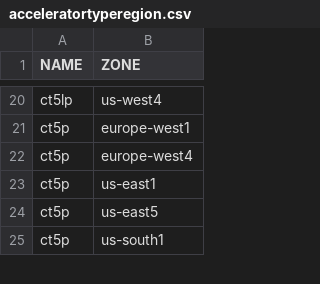
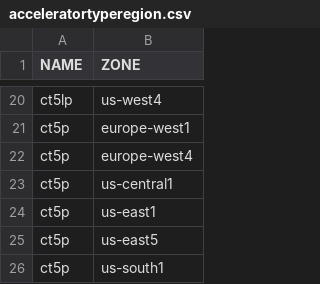
Before and after one commit to Cyclenerd/google-cloud-pricing-cost-calculator, a CSV file: tools/acceleratortyperegion.csv, drawn as a sheet; only a part is shown, gaps mark what is left out.

```diff
--- a/tools/acceleratortyperegion.csv
+++ b/tools/acceleratortyperegion.csv
@@ -22,2 +22,3 @@ ct5p;europe-west1
 ct5p;europe-west4
+ct5p;us-central1
 ct5p;us-east1
```
Also changed, not shown: tools/machinetyperegion.csv, tools/regions.csv.
